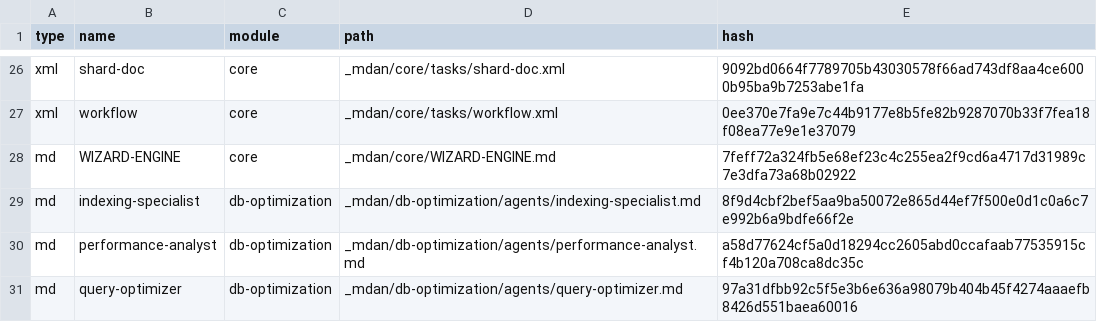
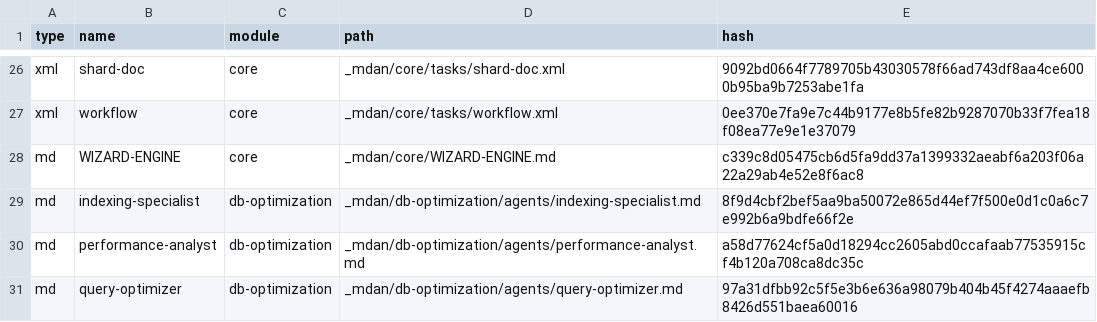
Before and after one commit to khalilbenaz/MDAN, a CSV file: _mdan/_config/files-manifest.csv, drawn as a sheet; only a part is shown, gaps mark what is left out.

```diff
--- a/_mdan/_config/files-manifest.csv
+++ b/_mdan/_config/files-manifest.csv
@@ -27,3 +27,3 @@ type,name,module,path,hash
 "xml","workflow","core","_mdan/core/tasks/workflow.xml","0ee370e7fa9e7c44b9177e8b5fe82b9287070b33f7fea18f08ea77e9e1e37079"
-"md","WIZARD-ENGINE","core","_mdan/core/WIZARD-ENGINE.md","7feff72a324fb5e68ef23c4c255ea2f9cd6a4717d31989c7e3dfa73a68b02922"
+"md","WIZARD-ENGINE","core","_mdan/core/WIZARD-ENGINE.md","c339c8d05475cb6d5fa9dd37a1399332aeabf6a203f06a22a29ab4e52e8f6ac8"
 "md","indexing-specialist","db-optimization","_mdan/db-optimization/agents/indexing-specialist.md","8f9d4cbf2bef5aa9ba50072e865d44ef7f500e0d1c0a6c7e992b6a9bdfe66f2e"
```
Also changed, not shown: 16 other files.
